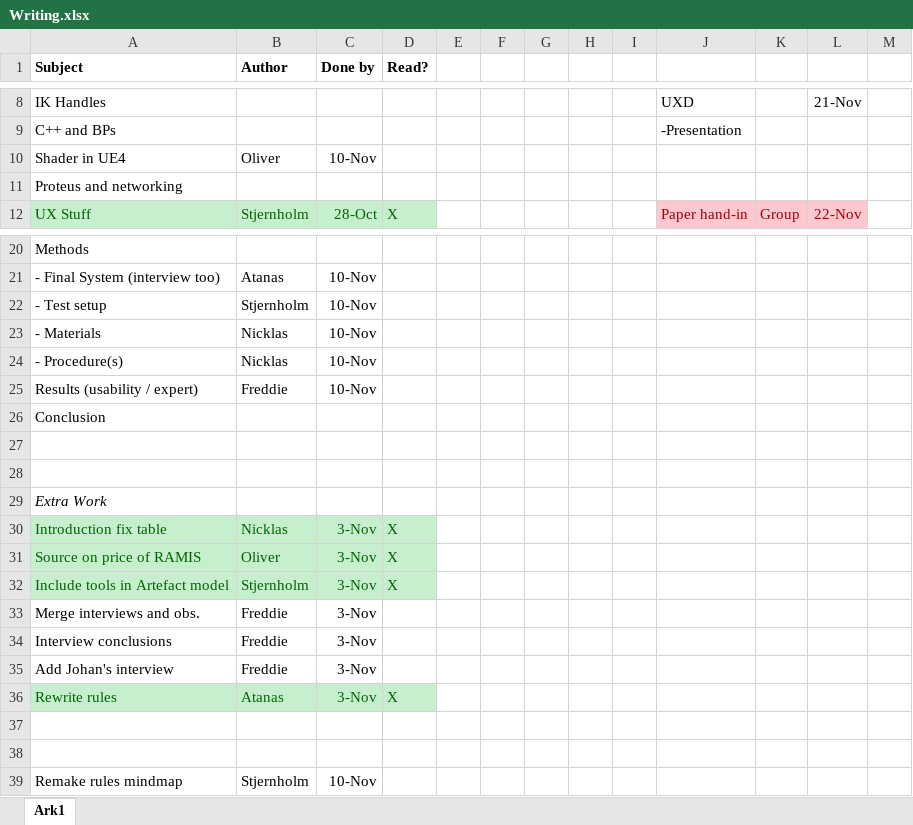
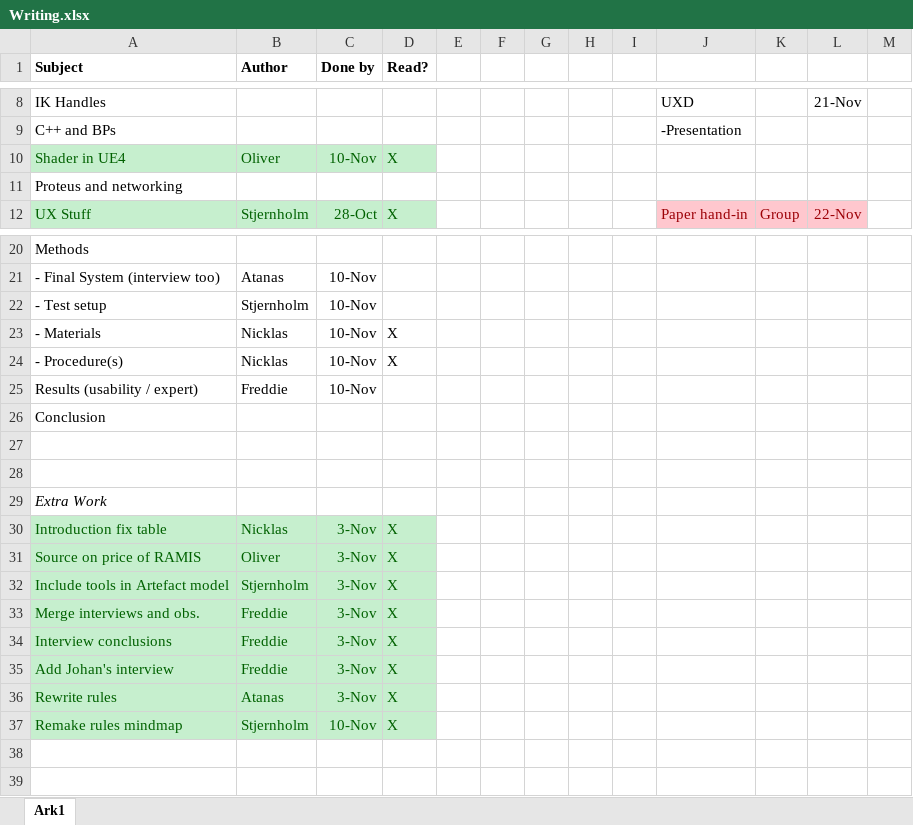
Before and after one commit to Nstjer14/surgeon_sim_vr, an Excel workbook: Project Work/Writing.xlsx, sheet Ark1, drawn as a sheet; only a part is shown, gaps mark what is left out; values as stored, in another font and other column widths than the file's, no borders; removed rows and columns are numbered as before the commit, all else as after; the diff names each change by its address in the sheet, - before the commit and + after, or states it on an @@ line.

```diff
--- a/Project Work/Writing.xlsx (sheet Ark1)
+++ b/Project Work/Writing.xlsx (sheet Ark1)
-A10:D10 fill: none
+A10:D10 fill: #C6EFCE
-A10:C10 text colour: black
+A10:C10 text colour: #006100
-D10 (Read?): (empty)
+D10 (Read?): X
-D23:D24 (Read?): (empty)
+D23:D24 (Read?): X
-A33:D35 fill: none
+A33:D35 fill: #C6EFCE
-A33:C35 text colour: black
+A33:C35 text colour: #006100
-D33:D35 (Read?): (empty)
+D33:D35 (Read?): X
-row 37: (empty)
-row 38: (empty)
-A37:D37 fill: none
+A37:D37 fill: #C6EFCE
-A37:C37 text colour: black
+A37:C37 text colour: #006100
-D37 (Read?): (empty)
+D37 (Read?): X
```
Also changed, not shown: 3 other files.
